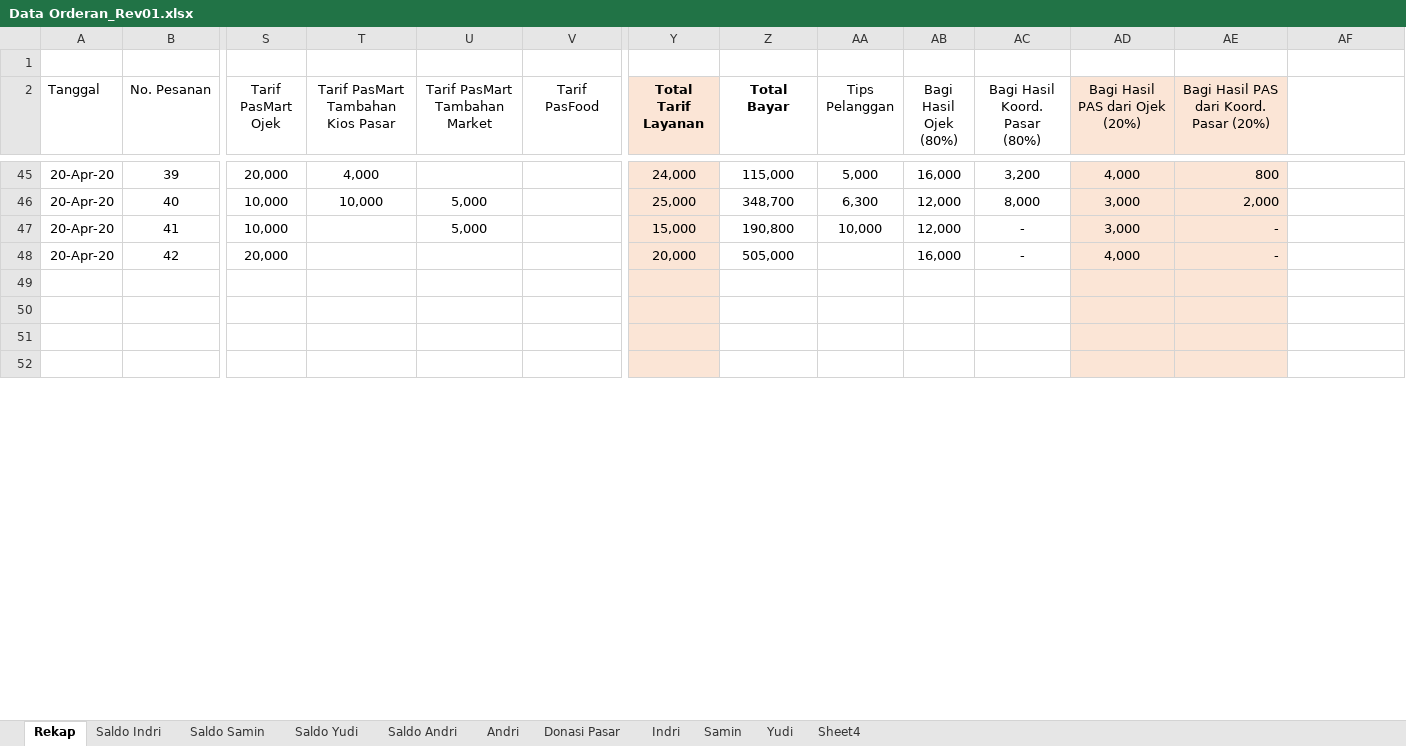
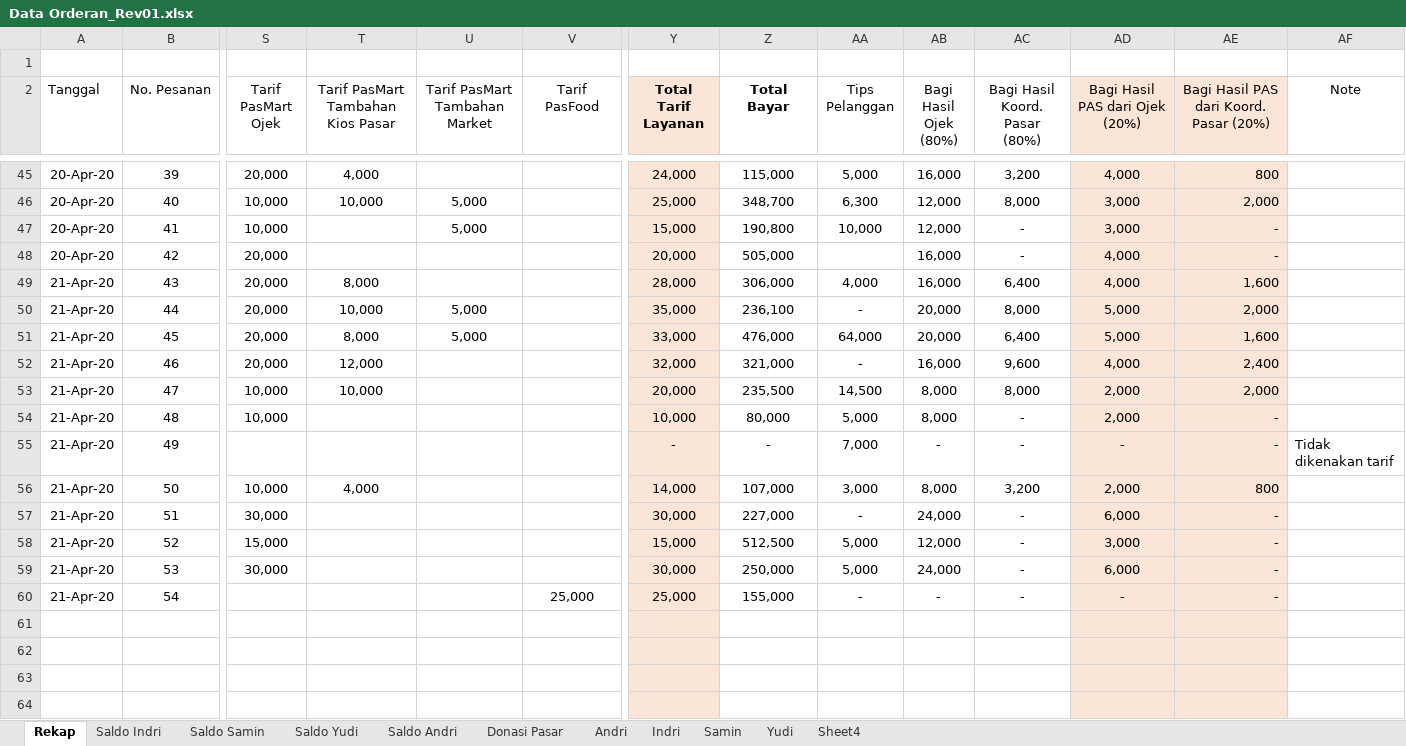
Before and after one commit to ikanx101/belajaR, an Excel workbook: Bukan Infografis/PAS Banget/Data Orderan_Rev01.xlsx, sheet Rekap, drawn as a sheet; only a part is shown, gaps mark what is left out; values as stored, in another font and other column widths than the file's, no borders; rows hold the shown columns only; the diff covers the shown part only; the diff names each change by its address in the sheet, - before the commit and + after, or states it on an @@ line.

```diff
--- a/Bukan Infografis/PAS Banget/Data Orderan_Rev01.xlsx (sheet Rekap)
+++ b/Bukan Infografis/PAS Banget/Data Orderan_Rev01.xlsx (sheet Rekap)
@@ sheet tab order changed: Rekap | Saldo Indri | Saldo Samin | Saldo Yudi | Saldo Andri | Donasi Pasar | Andri | Indri | Samin | Yudi | Sheet4 @@
-AF2: (empty)
+AF2: Note
+row 49: 21-Apr-20 | 43 | 20,000 | 8,000 |  |  | 28,000 | 306,000 | 4,000 | 16,000 | 6,400 | 4,000 | 1,600
+row 50: 21-Apr-20 | 44 | 20,000 | 10,000 | 5,000 |  | 35,000 | 236,100 | - | 20,000 | 8,000 | 5,000 | 2,000
+row 51: 21-Apr-20 | 45 | 20,000 | 8,000 | 5,000 |  | 33,000 | 476,000 | 64,000 | 20,000 | 6,400 | 5,000 | 1,600
+row 52: 21-Apr-20 | 46 | 20,000 | 12,000 |  |  | 32,000 | 321,000 | - | 16,000 | 9,600 | 4,000 | 2,400
+row 53: 21-Apr-20 | 47 | 10,000 | 10,000 |  |  | 20,000 | 235,500 | 14,500 | 8,000 | 8,000 | 2,000 | 2,000
+row 54: 21-Apr-20 | 48 | 10,000 |  |  |  | 10,000 | 80,000 | 5,000 | 8,000 | - | 2,000 | -
+row 55: 21-Apr-20 | 49 |  |  |  |  | - | - | 7,000 | - | - | - | - | Tidak dikenakan tarif
+row 56: 21-Apr-20 | 50 | 10,000 | 4,000 |  |  | 14,000 | 107,000 | 3,000 | 8,000 | 3,200 | 2,000 | 800
+row 57: 21-Apr-20 | 51 | 30,000 |  |  |  | 30,000 | 227,000 | - | 24,000 | - | 6,000 | -
+row 58: 21-Apr-20 | 52 | 15,000 |  |  |  | 15,000 | 512,500 | 5,000 | 12,000 | - | 3,000 | -
+row 59: 21-Apr-20 | 53 | 30,000 |  |  |  | 30,000 | 250,000 | 5,000 | 24,000 | - | 6,000 | -
+row 60: 21-Apr-20 | 54 |  |  |  | 25,000 | 25,000 | 155,000 | - | - | - | - | -
```
Also changed, not shown: 14 added rows, 10 removed rows and 33 edited cells elsewhere in this sheet, sheet Saldo Indri, sheet Saldo Samin, sheet Saldo Andri, sheet Saldo Yudi, sheet Yudi, sheet Andri, 3 more sheets, formulas that keep their value, 2 other files.
